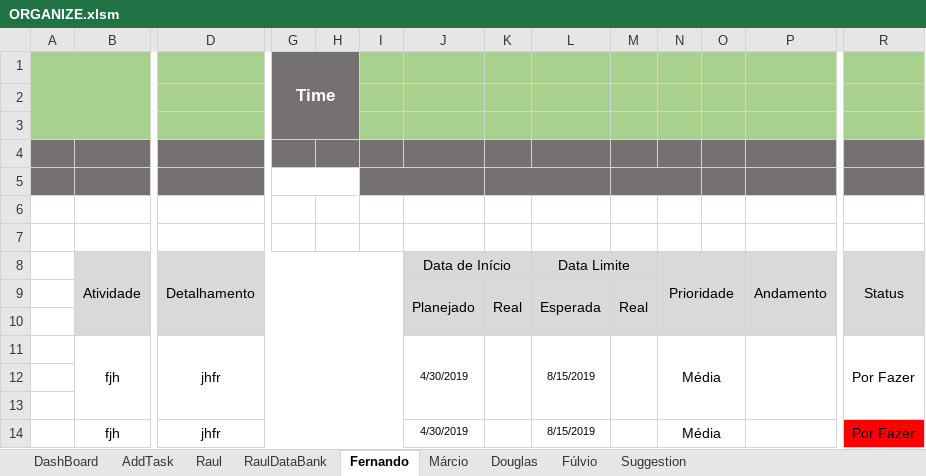
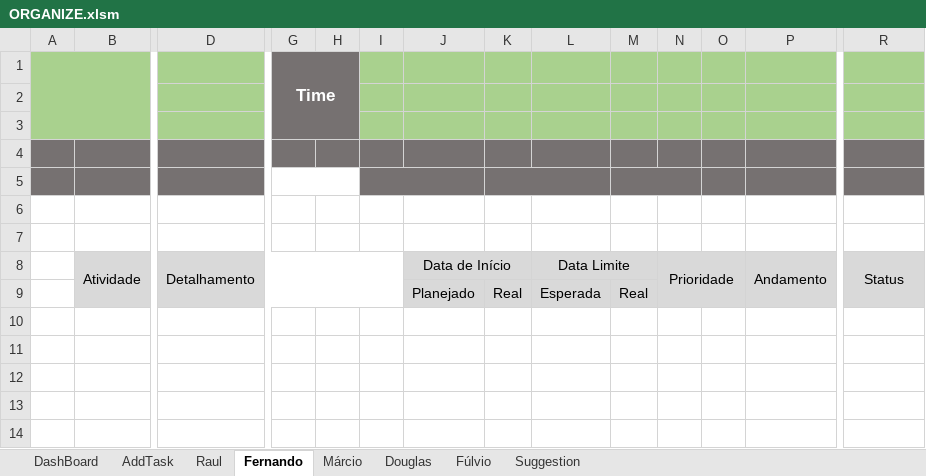
Before and after one commit to rauldeolgit/Organyze, an Excel workbook: ORGANIZE.xlsm, sheet Fernando, drawn as a sheet; only a part is shown, gaps mark what is left out; values as stored, in another font and other column widths than the file's, no borders; charts and pictures and conditional formats not drawn; rows hold the shown columns only; the diff names each change by its address in the sheet, - before the commit and + after, or states it on an @@ line.

```diff
--- a/ORGANIZE.xlsm (sheet Fernando)
+++ b/ORGANIZE.xlsm (sheet Fernando)
@@ sheet tab hidden: RaulDataBank @@
-J9:J10 merged
-K9:K10 merged
-L9:L10 merged
-M9:M10 merged
-row 10: (empty)
-row 11:  | fjh | jhfr |  |  |  | 4/30/2019 |  | 8/15/2019 |  | Média |  |  | Por Fazer
-row 12: (empty)
-row 13: (empty)
-row 14:  | fjh | jhfr |  |  |  | 4/30/2019 |  | 8/15/2019 |  | Média |  |  | Por Fazer
```
Also changed, not shown: sheet AddTask, charts or pictures.
